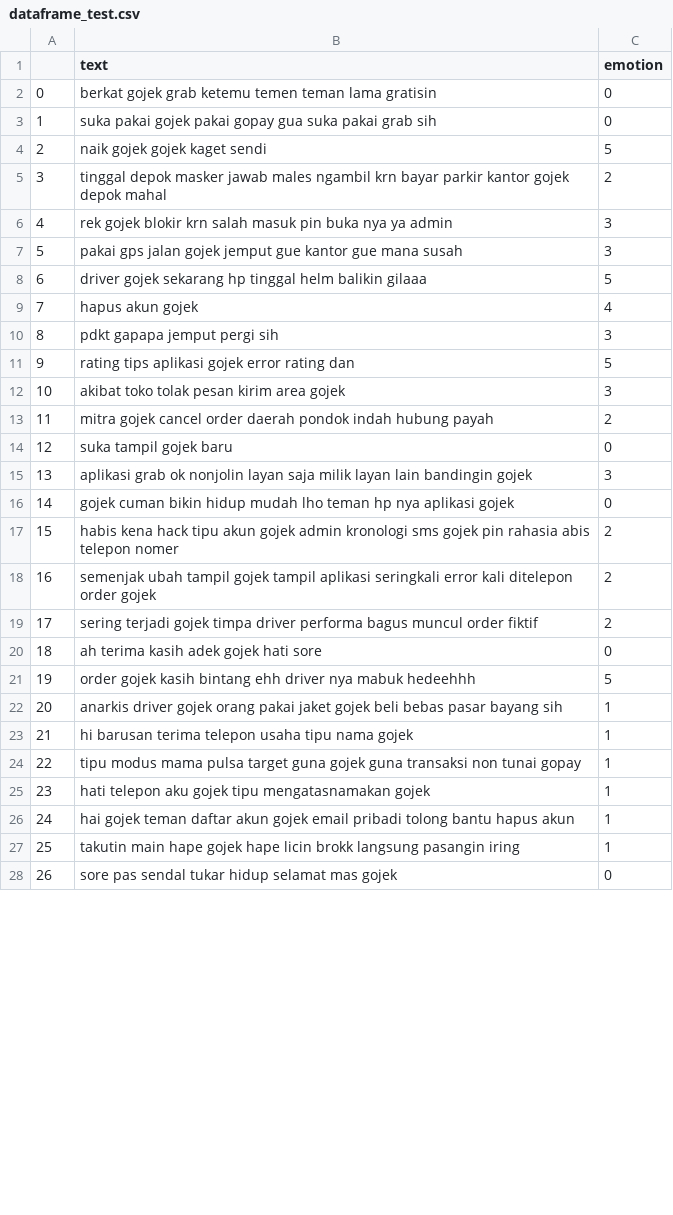
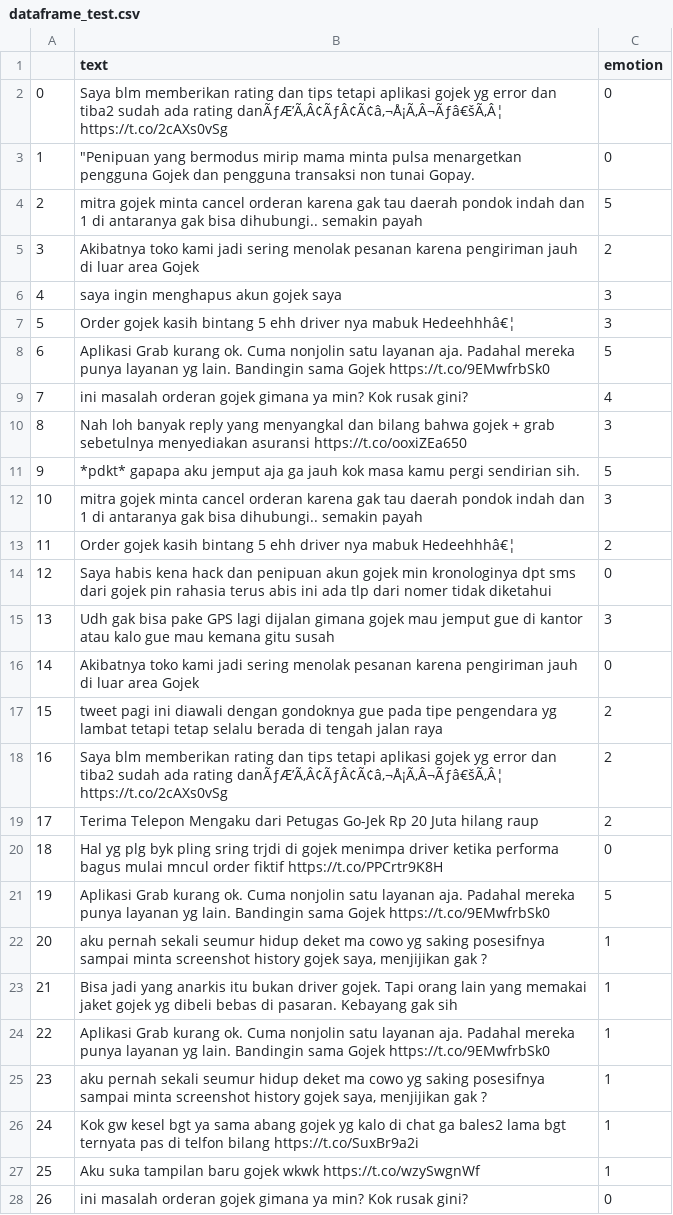
Before and after one commit to jbkalit/Sentiment-Analysis-Final-Project-Django, a CSV file: dataframe_test.csv, drawn as a sheet; only a part is shown; the diff covers the shown part only.

```diff
--- a/dataframe_test.csv
+++ b/dataframe_test.csv
@@ -1,28 +1,28 @@
 ,text,emotion
-0,berkat gojek grab ketemu temen teman lama gratisin,0
-1,suka pakai gojek pakai gopay gua suka pakai grab sih,0
-2,naik gojek gojek kaget sendi,5
-3,tinggal depok masker jawab males ngambil krn bayar parkir kantor gojek depok mahal,2
-4,rek gojek blokir krn salah masuk pin buka nya ya admin,3
-5,pakai gps jalan gojek jemput gue kantor gue mana susah,3
-6,driver gojek sekarang hp tinggal helm balikin gilaaa,5
-7,hapus akun gojek,4
-8,pdkt gapapa jemput pergi sih,3
-9,rating tips aplikasi gojek error rating dan,5
-10,akibat toko tolak pesan kirim area gojek,3
-11,mitra gojek cancel order daerah pondok indah hubung payah,2
-12,suka tampil gojek baru,0
-13,aplikasi grab ok nonjolin layan saja milik layan lain bandingin gojek,3
-14,gojek cuman bikin hidup mudah lho teman hp nya aplikasi gojek,0
-15,habis kena hack tipu akun gojek admin kronologi sms gojek pin rahasia abis telepon nomer,2
-16,semenjak ubah tampil gojek tampil aplikasi seringkali error kali ditelepon order gojek,2
-17,sering terjadi gojek timpa driver performa bagus muncul order fiktif,2
-18,ah terima kasih adek gojek hati sore,0
-19,order gojek kasih bintang ehh driver nya mabuk hedeehhh,5
-20,anarkis driver gojek orang pakai jaket gojek beli bebas pasar bayang sih,1
-21,hi barusan terima telepon usaha tipu nama gojek,1
-22,tipu modus mama pulsa target guna gojek guna transaksi non tunai gopay,1
-23,hati telepon aku gojek tipu mengatasnamakan gojek,1
-24,hai gojek teman daftar akun gojek email pribadi tolong bantu hapus akun,1
-25,takutin main hape gojek hape licin brokk langsung pasangin iring,1
-26,sore pas sendal tukar hidup selamat mas gojek,0
+0,Saya blm memberikan rating dan tips tetapi aplikasi gojek yg error dan tiba2 sudah ada rating danÃƒÆ’Ã‚Â¢ÃƒÂ¢Ã¢â‚¬Å¡Ã‚Â¬Ãƒâ€šÃ‚Â¦ https://t.co/2cAXs0vSg,0
+1,"""Penipuan yang bermodus mirip mama minta pulsa menargetkan pengguna Gojek dan pengguna transaksi non tunai Gopay. ",0
+2,mitra gojek minta cancel orderan karena gak tau daerah pondok indah dan 1 di antaranya gak bisa dihubungi.. semakin payah,5
+3,Akibatnya  toko kami jadi sering menolak pesanan karena pengiriman jauh di luar area Gojek,2
+4, saya ingin menghapus akun gojek saya,3
+5,Order gojek kasih bintang 5 ehh driver nya mabuk Hedeehhhâ€¦,3
+6,Aplikasi Grab kurang ok. Cuma nonjolin satu layanan aja.  Padahal mereka punya layanan yg lain.  Bandingin sama Gojek https://t.co/9EMwfrbSk0,5
+7,ini masalah orderan gojek gimana ya min? Kok rusak gini?,4
+8,Nah loh  banyak reply yang menyangkal dan bilang bahwa gojek + grab sebetulnya menyediakan asuransi https://t.co/ooxiZEa650,3
+9,*pdkt* gapapa aku jemput aja ga jauh kok masa kamu pergi sendirian sih.,5
+10,mitra gojek minta cancel orderan karena gak tau daerah pondok indah dan 1 di antaranya gak bisa dihubungi.. semakin payah,3
+11,Order gojek kasih bintang 5 ehh driver nya mabuk Hedeehhhâ€¦,2
+12,Saya habis kena hack dan penipuan akun gojek min kronologinya dpt sms dari gojek pin rahasia terus abis ini ada tlp dari nomer tidak diketahui,0
+13,Udh gak bisa pake GPS lagi dijalan gimana gojek mau jemput gue di kantor  atau kalo gue mau kemana gitu susah,3
+14,Akibatnya  toko kami jadi sering menolak pesanan karena pengiriman jauh di luar area Gojek,0
+15,tweet pagi ini diawali dengan gondoknya gue pada tipe pengendara yg lambat tetapi tetap selalu berada di tengah jalan raya,2
+16,Saya blm memberikan rating dan tips tetapi aplikasi gojek yg error dan tiba2 sudah ada rating danÃƒÆ’Ã‚Â¢ÃƒÂ¢Ã¢â‚¬Å¡Ã‚Â¬Ãƒâ€šÃ‚Â¦ https://t.co/2cAXs0vSg,2
+17,Terima Telepon Mengaku dari Petugas Go-Jek  Rp 20 Juta hilang raup,2
+18,Hal yg plg byk pling sring trjdi di gojek menimpa driver  ketika performa bagus mulai mncul order fiktif https://t.co/PPCrtr9K8H,0
+19,Aplikasi Grab kurang ok. Cuma nonjolin satu layanan aja.  Padahal mereka punya layanan yg lain.  Bandingin sama Gojek https://t.co/9EMwfrbSk0,5
+20,"aku pernah sekali seumur hidup deket ma cowo yg saking posesifnya sampai minta screenshot history gojek saya, menjijikan gak ?",1
+21,Bisa jadi  yang anarkis itu bukan driver gojek.  Tapi orang lain yang memakai jaket gojek  yg dibeli bebas di pasaran. Kebayang gak sih,1
+22,Aplikasi Grab kurang ok. Cuma nonjolin satu layanan aja.  Padahal mereka punya layanan yg lain.  Bandingin sama Gojek https://t.co/9EMwfrbSk0,1
+23,"aku pernah sekali seumur hidup deket ma cowo yg saking posesifnya sampai minta screenshot history gojek saya, menjijikan gak ?",1
+24,Kok gw kesel bgt ya sama abang gojek yg kalo di chat ga bales2 lama bgt ternyata pas di telfon bilang  https://t.co/SuxBr9a2i,1
+25,Aku suka tampilan baru gojek wkwk https://t.co/wzySwgnWf,1
+26,ini masalah orderan gojek gimana ya min? Kok rusak gini?,0
```
Also changed, not shown: 9 edited cells elsewhere in this file, 9 other files.
